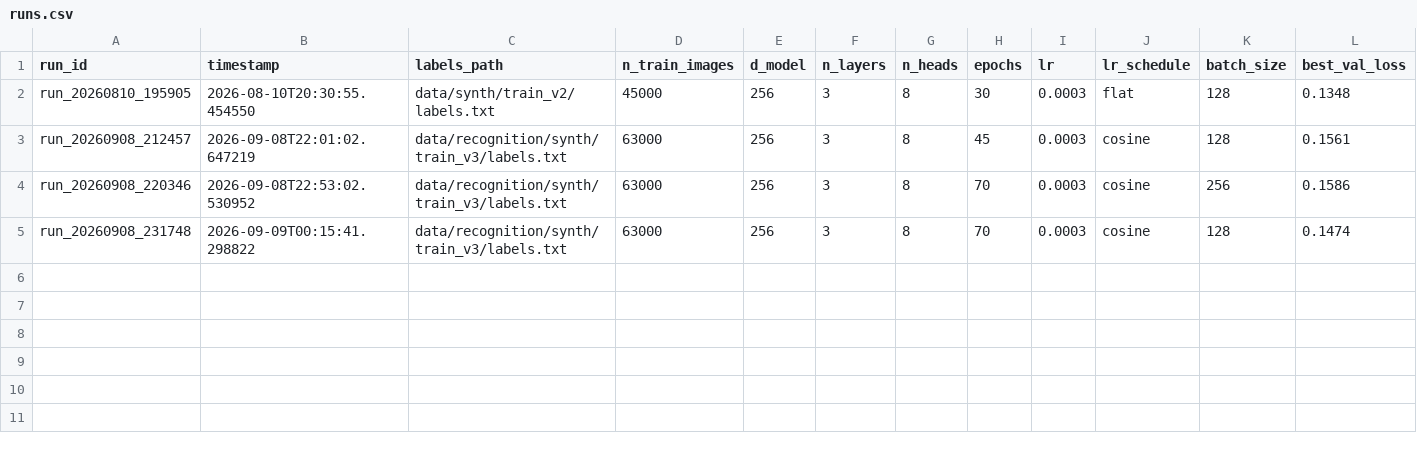
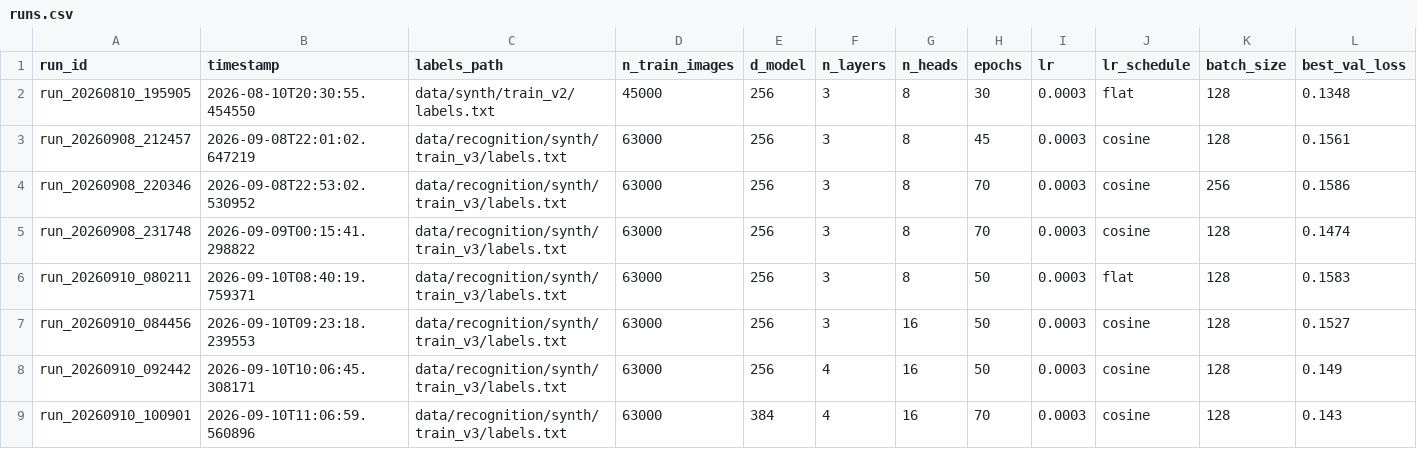
Before and after one commit to hiteshleburu/ocr-from-scratch, a CSV file: runs.csv, drawn as a sheet; only a part is shown; rows hold the shown columns only; the diff names each change by its address in the sheet, - before the commit and + after, or states it on an @@ line.

```diff
--- a/runs.csv
+++ b/runs.csv
+row 6: run_20260910_080211 | 2026-09-10T08:40:19.759371 | data/recognition/synth/train_v3/labels.txt | 63000 | 256 | 3 | 8 | 50 | 0.0003 | flat | 128 | 0.1583
+row 7: run_20260910_084456 | 2026-09-10T09:23:18.239553 | data/recognition/synth/train_v3/labels.txt | 63000 | 256 | 3 | 16 | 50 | 0.0003 | cosine | 128 | 0.1527
+row 8: run_20260910_092442 | 2026-09-10T10:06:45.308171 | data/recognition/synth/train_v3/labels.txt | 63000 | 256 | 4 | 16 | 50 | 0.0003 | cosine | 128 | 0.149
+row 9: run_20260910_100901 | 2026-09-10T11:06:59.560896 | data/recognition/synth/train_v3/labels.txt | 63000 | 384 | 4 | 16 | 70 | 0.0003 | cosine | 128 | 0.143
```
